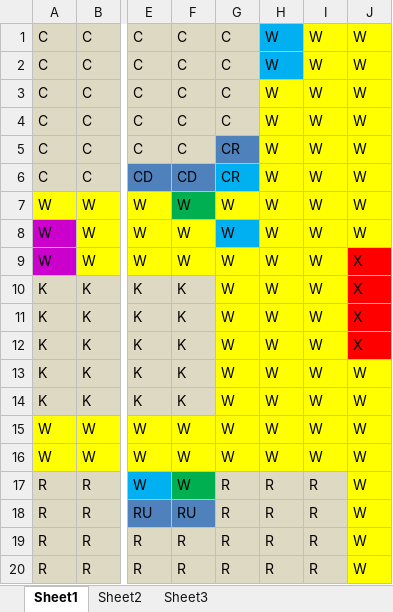
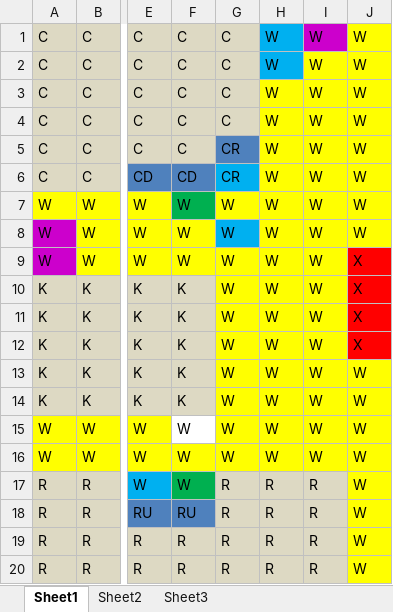
Before and after one commit to bbond766/ClueGame2, an Excel workbook: ClueLayout/Layout.xlsx, sheet Sheet1, drawn as a sheet; only a part is shown, gaps mark what is left out; values as stored, in another font and other column widths than the file's, no borders; the diff names each change by its address in the sheet, - before the commit and + after, or states it on an @@ line.

Commit message:
added skeleton for CluePlayers pt 1

```diff
--- a/ClueLayout/Layout.xlsx (sheet Sheet1)
+++ b/ClueLayout/Layout.xlsx (sheet Sheet1)
-I1 fill: #FFFF00
+I1 fill: #CC00CC
-F15 fill: #FFFF00
+F15 fill: none
```
Also changed, not shown: 1 other file.
